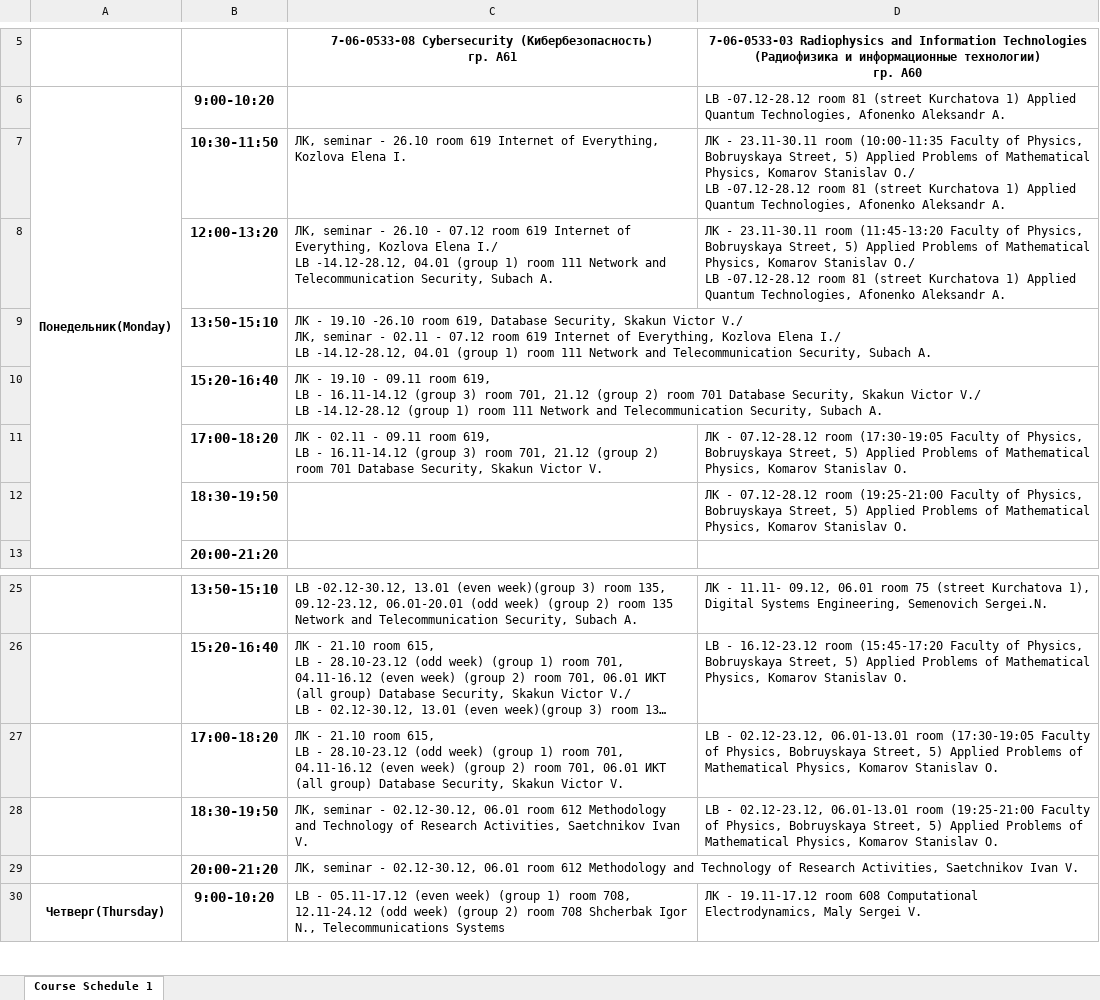
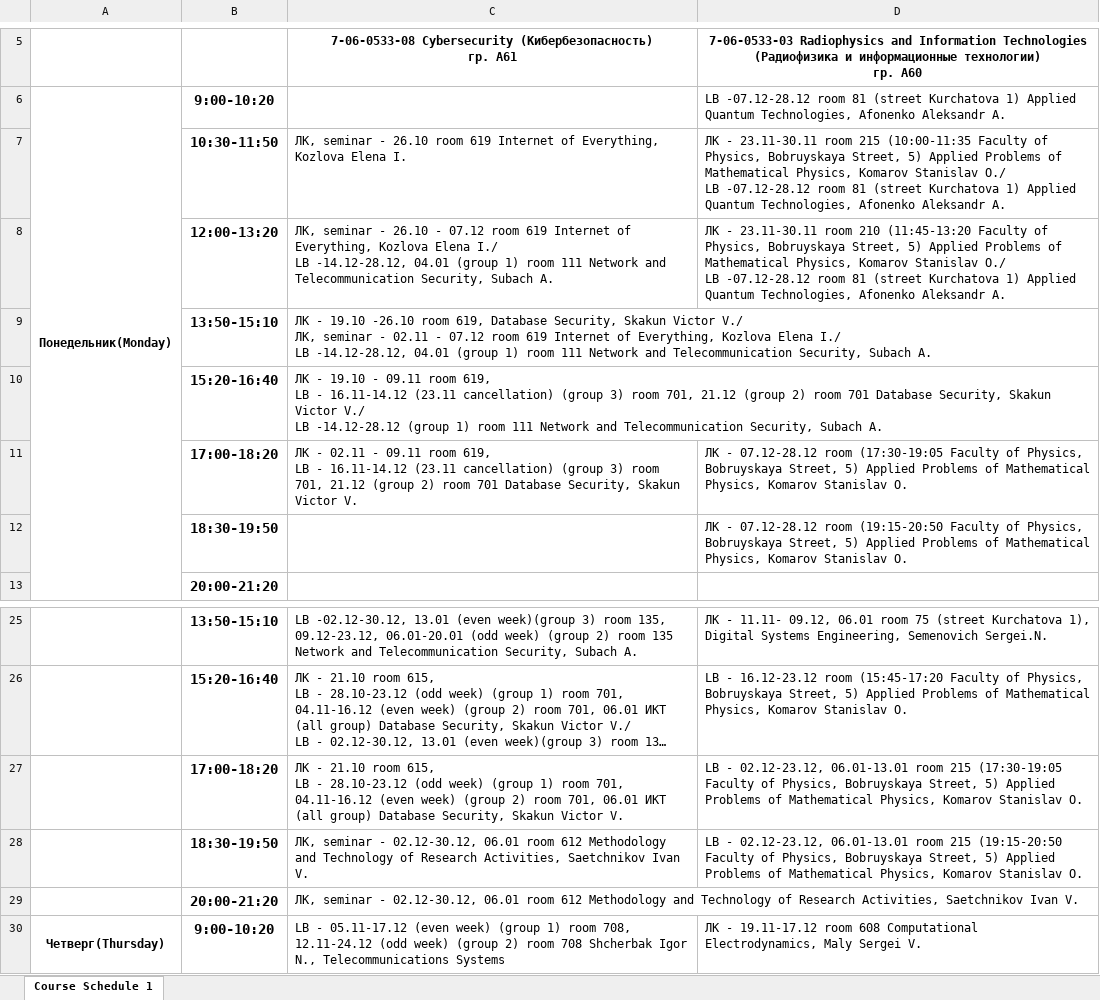
Before and after one commit to soloveiby/SoloWay-data, an Excel workbook: state/bsu-rct-mag/1fFfMKL_derWbXCCISlmCO9MpO6QSjC_eDb_2RKKnDMA.xlsx, sheet Course Schedule 1, drawn as a sheet; only a part is shown, gaps mark what is left out; long unchanged cells end in …; values as stored, in another font and other column widths than the file's, no borders; charts and pictures not drawn; the diff names each change by its address in the sheet, - before the commit and + after, or states it on an @@ line.

```diff
--- a/state/bsu-rct-mag/1fFfMKL_derWbXCCISlmCO9MpO6QSjC_eDb_2RKKnDMA.xlsx (sheet Course Schedule 1)
+++ b/state/bsu-rct-mag/1fFfMKL_derWbXCCISlmCO9MpO6QSjC_eDb_2RKKnDMA.xlsx (sheet Course Schedule 1)
-D7: …23.11-30.11 room (10:00-11:35 Faculty…
+D7: …23.11-30.11 room 215 (10:00-11:35 Faculty…
-D8: …23.11-30.11 room (11:45-13:20 Faculty…
+D8: …23.11-30.11 room 210 (11:45-13:20 Faculty…
-C10: …- 16.11-14.12 (group 3)…
+C10: …- 16.11-14.12 (23.11 cancellation) (group 3)…
-C11: …- 16.11-14.12 (group 3)…
+C11: …- 16.11-14.12 (23.11 cancellation) (group 3)…
-D12: …07.12-28.12 room (19:25-21:00 Faculty of…
+D12: …07.12-28.12 room (19:15-20:50 Faculty of…
-D27: …06.01-13.01 room (17:30-19:05 Faculty…
+D27: …06.01-13.01 room 215 (17:30-19:05 Faculty…
-D28: …06.01-13.01 room (19:25-21:00 Faculty of…
+D28: …06.01-13.01 room 215 (19:15-20:50 Faculty of…
```
Also changed, not shown: state/bsu-rct-mag/1UAtxcTabs6rrLCfoXLmzRrSMYNHqpeB00YBZNHhmspo.xlsx, state/bsu-rct-mag/1g9dPqJ6zwA4TRr9xz0_uCOHO7qRftO4CA1r0VJJ1rlo.xlsx, 29 other files.
